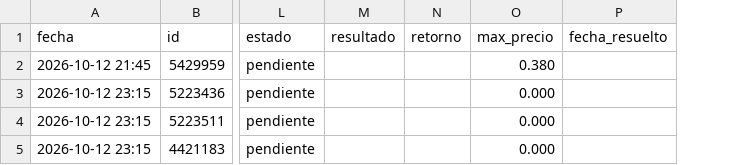
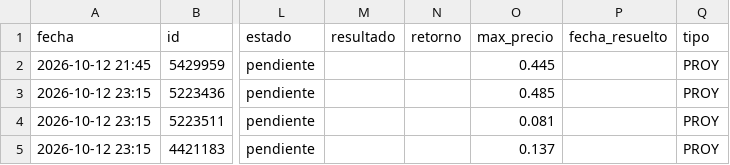
Before and after one commit to MiltonRoa/poly-reglas, a CSV file: registro.csv, drawn as a sheet; only a part is shown, gaps mark what is left out; the diff names each change by its address in the sheet, - before the commit and + after, or states it on an @@ line.

```diff
--- a/registro.csv
+++ b/registro.csv
+column Q (tipo), rows 2-5: all PROY
-O2 (max_precio): 0.380
+O2 (max_precio): 0.445
-O3 (max_precio): 0.000
+O3 (max_precio): 0.485
-O4 (max_precio): 0.000
+O4 (max_precio): 0.081
-O5 (max_precio): 0.000
+O5 (max_precio): 0.137
```
Also changed, not shown: 7 other files.
